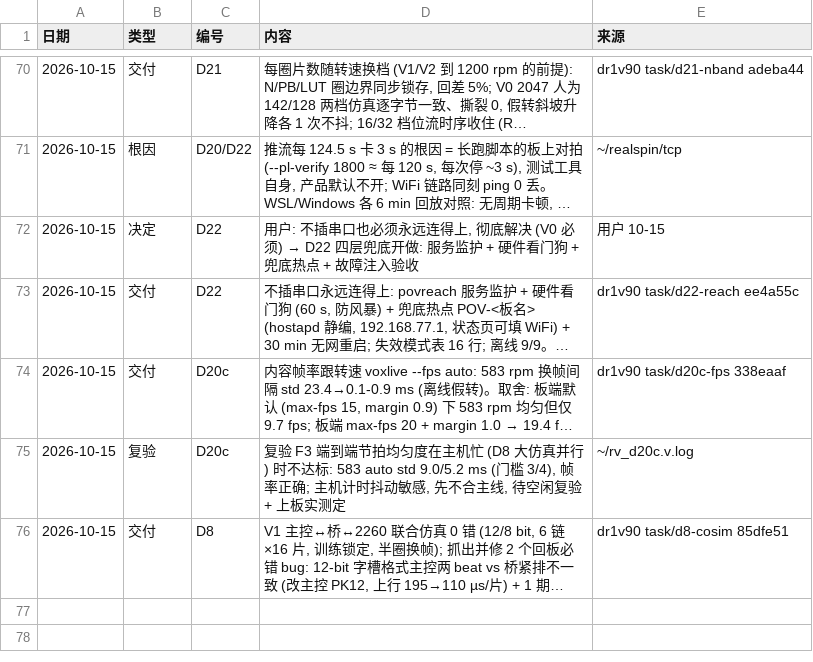
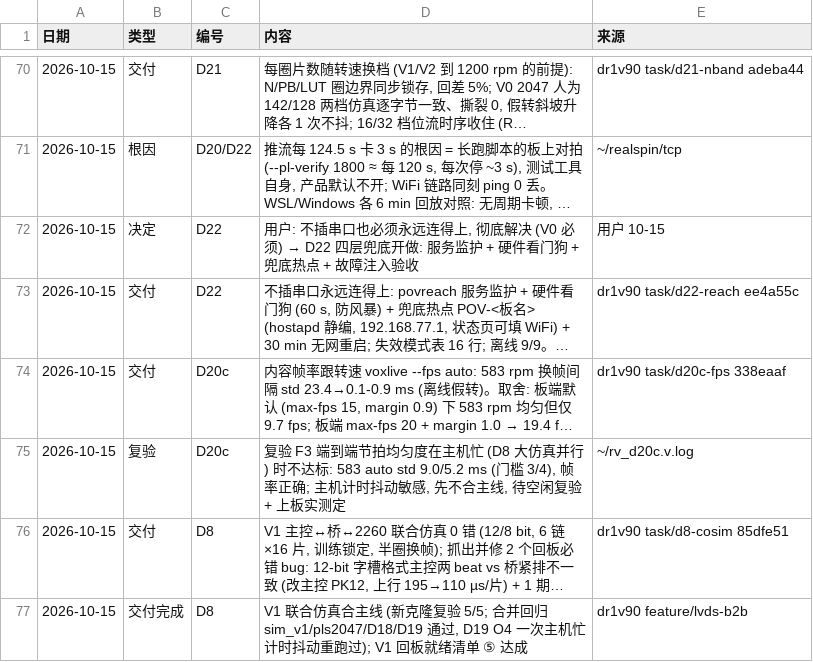
Before and after one commit to kiujkiu/zynq_pov, a CSV file: docs/progress/daily_log.csv, drawn as a sheet; only a part is shown, gaps mark what is left out; long unchanged cells end in …; the diff names each change by its address in the sheet, - before the commit and + after, or states it on an @@ line.

Commit message:
[进度] D8 合主线

```diff
--- a/docs/progress/daily_log.csv
+++ b/docs/progress/daily_log.csv
+row 77: 2026-10-15 | 交付完成 | D8 | V1 联合仿真合主线 (新克隆复验 5/5; 合并回归 sim_v1/pls2047/D18/D19 通过, D19 O4 一次主机忙计时抖动重跑过); V1 回板就绪清单 ⑤ 达成 | dr1v90 feature/lvds-b2b
```
